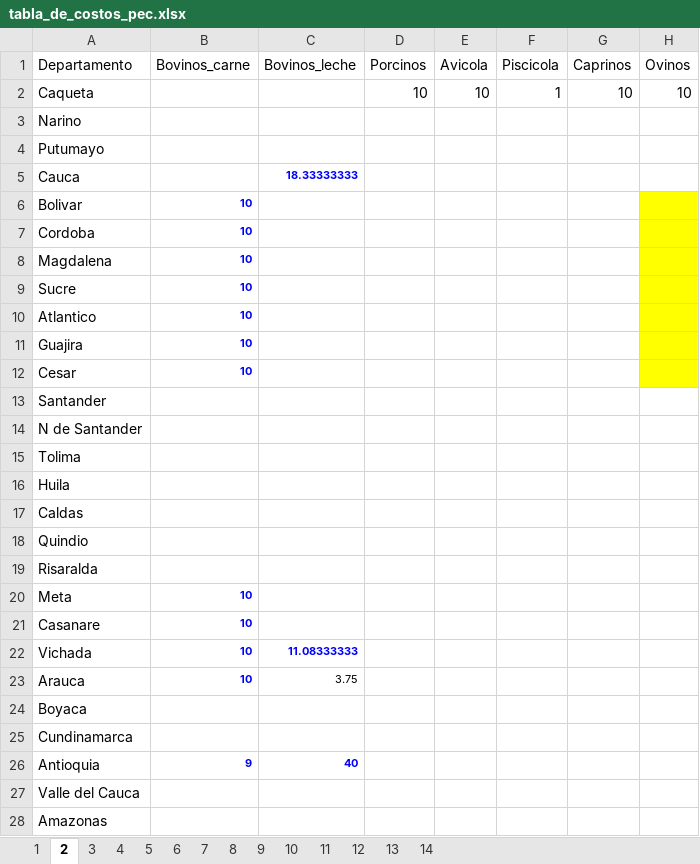
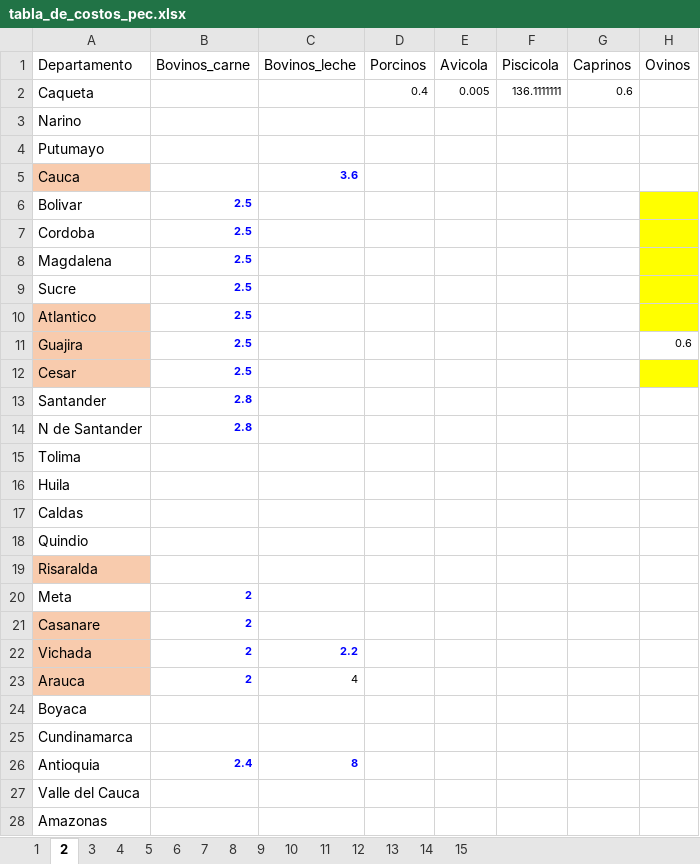
Before and after one commit to hacamargoa/Costos-produccion, an Excel workbook: tabla_de_costos_pec.xlsx, sheet 2, drawn as a sheet; only a part is shown; values as stored, in another font and other column widths than the file's, no borders; the diff covers the shown part only; the diff names each change by its address in the sheet, - before the commit and + after, or states it on an @@ line.

```diff
--- a/tabla_de_costos_pec.xlsx (sheet 2)
+++ b/tabla_de_costos_pec.xlsx (sheet 2)
+sheet tab: 15
-D2 (Porcinos): 10
+D2 (Porcinos): 0.4
@@ D2:G2 text size: smaller @@
-E2 (Avicola): 10
+E2 (Avicola): 0.005
-F2 (Piscicola): 1
+F2 (Piscicola): 136.1111111
-G2 (Caprinos): 10
+G2 (Caprinos): 0.6
-H2 (Ovinos): 10
+H2 (Ovinos): (empty)
-A5 fill: none
+A5 fill: #F8CBAD
-C5 (Bovinos_leche): 18.33333333
+C5 (Bovinos_leche): 3.6
-B6:B12 (Bovinos_carne): 10
+B6:B12 (Bovinos_carne): 2.5
-A10:A12 fill: none
+A10:A12 fill: #F8CBAD
-H11 (Ovinos): (empty)
+H11 (Ovinos): 0.6
-H11 fill: #FFFF00
+H11 fill: none
-B13:B14 (Bovinos_carne): (empty)
+B13:B14 (Bovinos_carne): 2.8
-A19 fill: none
+A19 fill: #F8CBAD
-B20:B23 (Bovinos_carne): 10
+B20:B23 (Bovinos_carne): 2
-A21:A23 fill: none
+A21:A23 fill: #F8CBAD
-C22 (Bovinos_leche): 11.08333333
+C22 (Bovinos_leche): 2.2
-C23 (Bovinos_leche): 3.75
+C23 (Bovinos_leche): 4
-B26 (Bovinos_carne): 9
+B26 (Bovinos_carne): 2.4
-C26 (Bovinos_leche): 40
+C26 (Bovinos_leche): 8
```
Also changed, not shown: 1 edited cell elsewhere in this sheet, sheet 12, sheet 10, sheet 3, sheet 5, sheet 14, sheet 11, 7 more sheets, formulas that keep their value, 8 other files.
